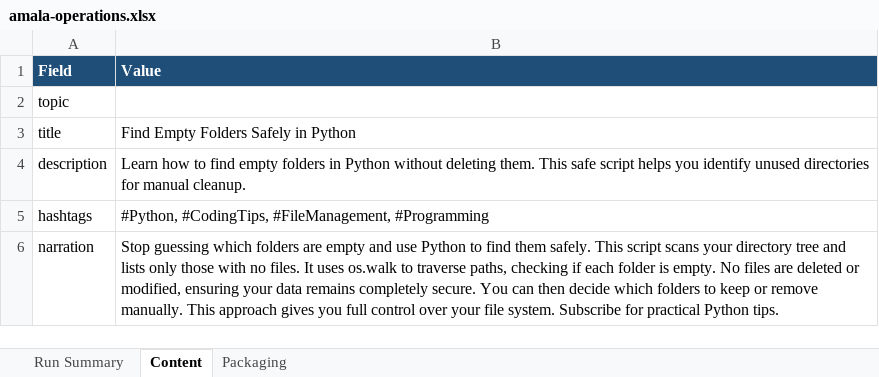
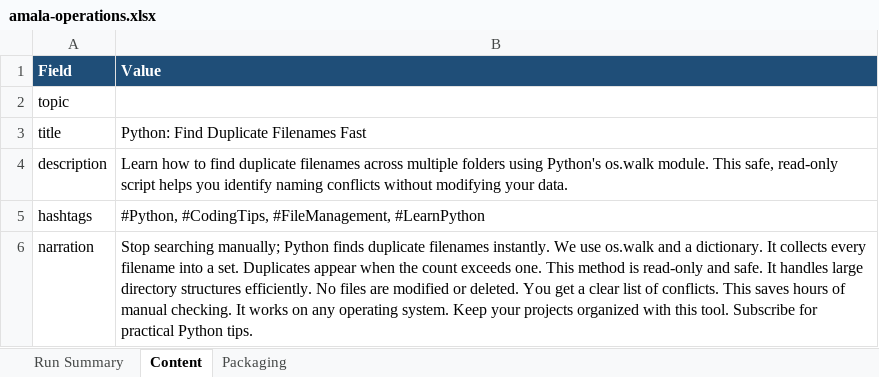
Before and after one commit to amalraj020-a11y/automated-YT-operations, an Excel workbook: reports/latest/amala-operations.xlsx, sheet Content, drawn as a sheet; values as stored, in another font and other column widths than the file's, no borders; the diff names each change by its address in the sheet, - before the commit and + after, or states it on an @@ line.

```diff
--- a/reports/latest/amala-operations.xlsx (sheet Content)
+++ b/reports/latest/amala-operations.xlsx (sheet Content)
-B3 (Value): Find Empty Folders Safely in Python
+B3 (Value): Python: Find Duplicate Filenames Fast
-B4 (Value): …to find empty folders in Python without deleting them. This safe script helps you identify unused directories for manual cleanup.
+B4 (Value): …to find duplicate filenames across multiple folders using Python's os.walk module. This safe, read-only script helps you identify naming conflicts without modifying your data.
-B5 (Value): …#CodingTips, #FileManagement, #Programming
+B5 (Value): …#CodingTips, #FileManagement, #LearnPython
-B6 (Value): Stop guessing which folders are empty and use Python to find them safely. This script scans your directory tree and lists only those with no files. It uses os.walk to traverse paths, checking if each folder is empty. No files are deleted or modified, ensuring your data remains completely secure. You can then decide which folders to keep or remove manually. This approach gives you full control over your file system. Subscribe for…
+B6 (Value): Stop searching manually; Python finds duplicate filenames instantly. We use os.walk and a dictionary. It collects every filename into a set. Duplicates appear when the count exceeds one. This method is read-only and safe. It handles large directory structures efficiently. No files are modified or deleted. You get a clear list of conflicts. This saves hours of manual checking. It works on any operating system. Keep your projects organized with this tool. Subscribe for…
```
Also changed, not shown: sheet Run Summary, sheet Packaging.
